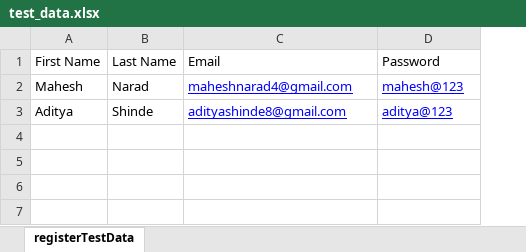
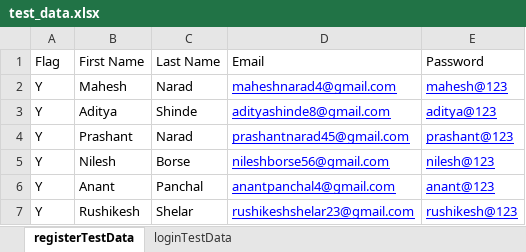
Before and after one commit to shubh8101996/Ecommerce_opencart, an Excel workbook: test_data/excel_sheet_data/test_data.xlsx, sheet registerTestData, drawn as a sheet; values as stored, in another font and other column widths than the file's, no borders; the diff names each change by its address in the sheet, - before the commit and + after, or states it on an @@ line.

```diff
--- a/test_data/excel_sheet_data/test_data.xlsx (sheet registerTestData)
+++ b/test_data/excel_sheet_data/test_data.xlsx (sheet registerTestData)
+sheet tab: loginTestData
+column A (Flag), rows 2-3: Y | Y
+row 4: Y | Prashant | Narad | prashantnarad45@gmail.com | prashant@123
+row 5: Y | Nilesh | Borse | nileshborse56@gmail.com | nilesh@123
+row 6: Y | Anant | Panchal | anantpanchal4@gmail.com | anant@123
+row 7: Y | Rushikesh | Shelar | rushikeshshelar23@gmail.com | rushikesh@123
```
Also changed, not shown: 58 other files.
